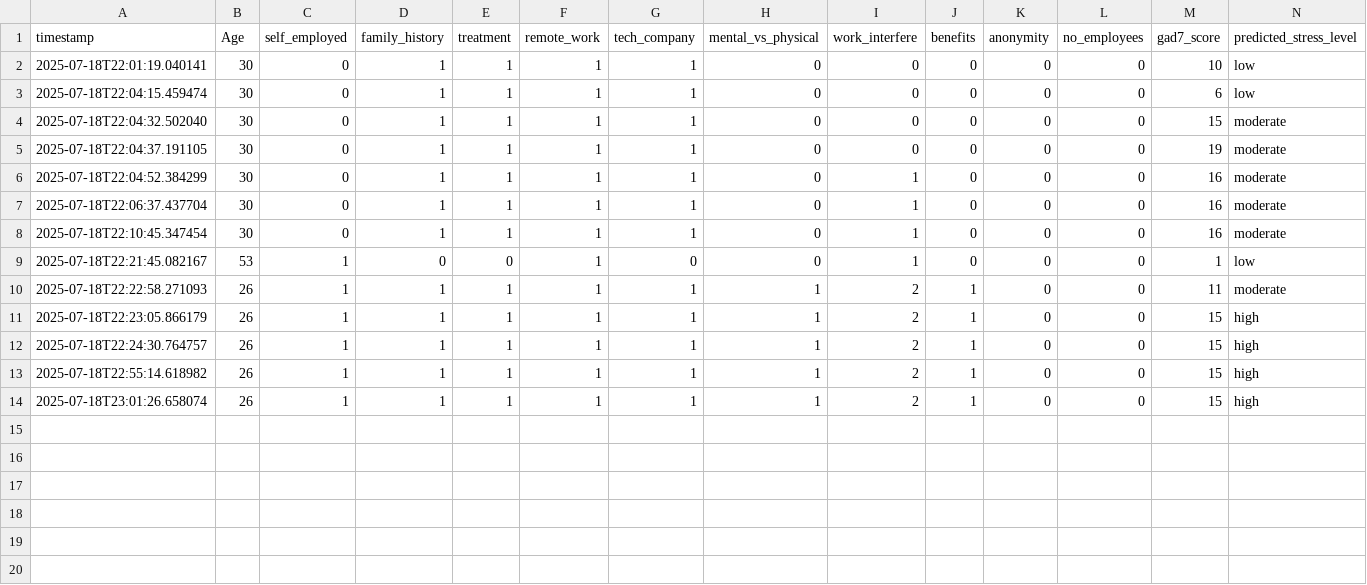
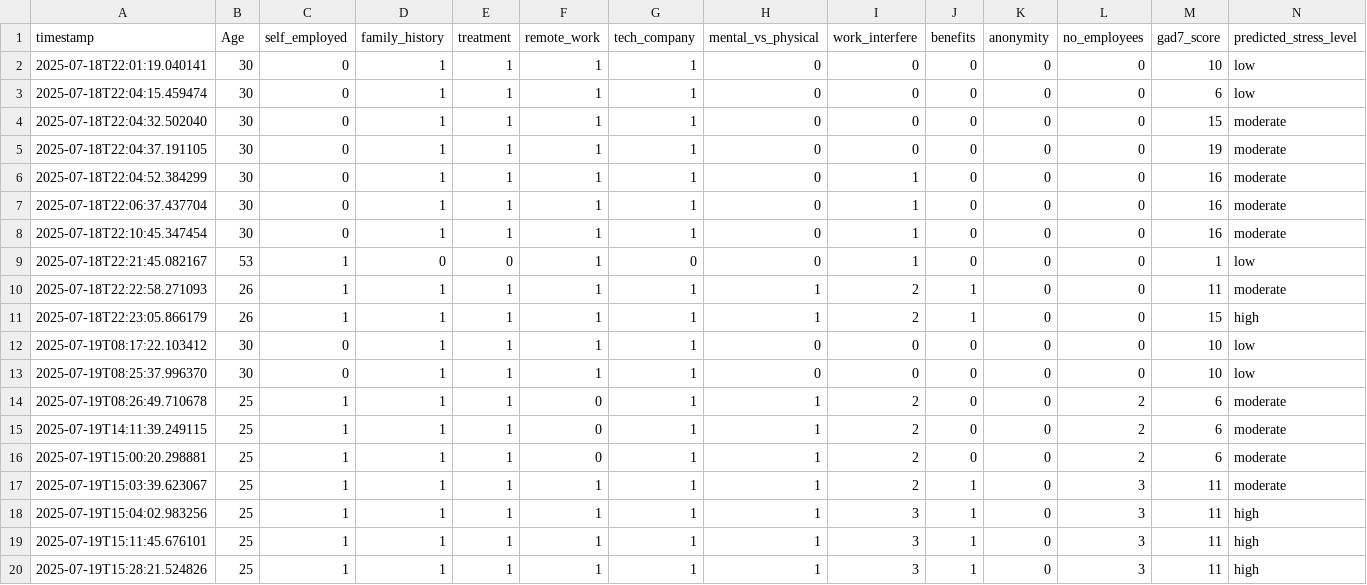
Before and after one commit to B-Baraa/Health_ML_Project, a CSV file: monitoring_logs.csv, drawn as a sheet.

```diff
--- a/monitoring_logs.csv
+++ b/monitoring_logs.csv
@@ -11,4 +11,10 @@ timestamp,Age,self_employed,family_history,treatment,remote_work,tech_company,me
 2025-07-18T22:23:05.866179,26,1,1,1,1,1,1,2,1,0,0,15,high
-2025-07-18T22:24:30.764757,26,1,1,1,1,1,1,2,1,0,0,15,high
-2025-07-18T22:55:14.618982,26,1,1,1,1,1,1,2,1,0,0,15,high
-2025-07-18T23:01:26.658074,26,1,1,1,1,1,1,2,1,0,0,15,high
+2025-07-19T08:17:22.103412,30,0,1,1,1,1,0,0,0,0,0,10,low
+2025-07-19T08:25:37.996370,30,0,1,1,1,1,0,0,0,0,0,10,low
+2025-07-19T08:26:49.710678,25,1,1,1,0,1,1,2,0,0,2,6,moderate
+2025-07-19T14:11:39.249115,25,1,1,1,0,1,1,2,0,0,2,6,moderate
+2025-07-19T15:00:20.298881,25,1,1,1,0,1,1,2,0,0,2,6,moderate
+2025-07-19T15:03:39.623067,25,1,1,1,1,1,1,2,1,0,3,11,moderate
+2025-07-19T15:04:02.983256,25,1,1,1,1,1,1,3,1,0,3,11,high
+2025-07-19T15:11:45.676101,25,1,1,1,1,1,1,3,1,0,3,11,high
+2025-07-19T15:28:21.524826,25,1,1,1,1,1,1,3,1,0,3,11,high
```
Also changed, not shown: 2 other files.
